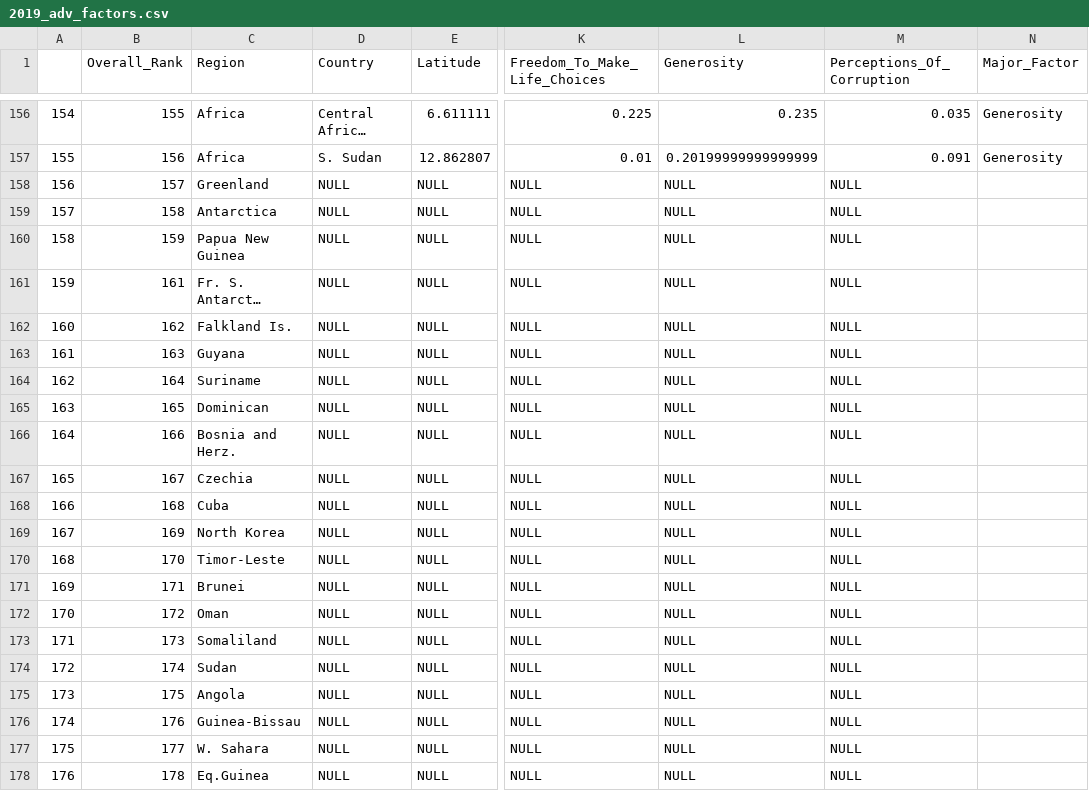
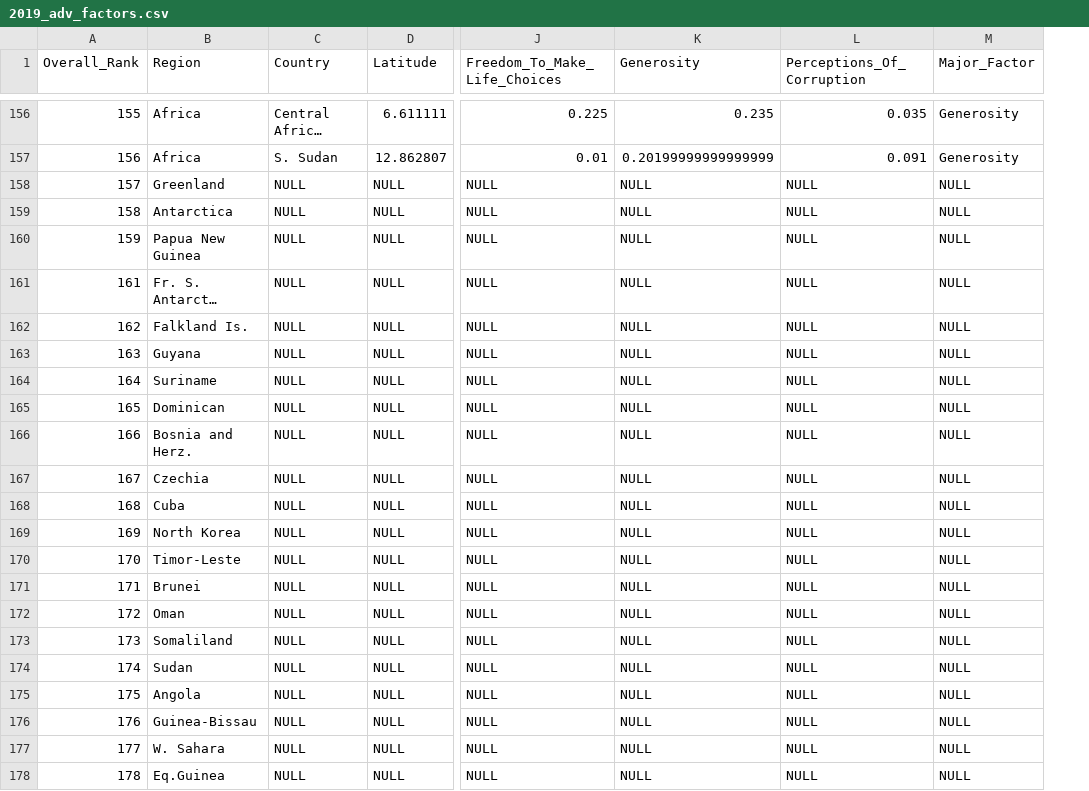
Before and after one commit to Averiandith/FIT3179, a CSV file: assignment_playground/Dataset/2019_adv_factors.csv, drawn as a sheet; only a part is shown, gaps mark what is left out; long unchanged cells end in …; removed rows and columns are numbered as before the commit, all else as after; the diff names each change by its address in the sheet, - before the commit and + after, or states it on an @@ line.

Commit message:
Update 2019_adv_factors.csv to be able to null certain countries correctly

```diff
--- a/assignment_playground/Dataset/2019_adv_factors.csv
+++ b/assignment_playground/Dataset/2019_adv_factors.csv
-column A, rows 156-178: 154 | 155 | 156 | 157 | 158 | 159 | 160 | 161 | 162 | 163 | 164 | 165 | 166 | 167 | 168 | 169 | 170 | 171 | 172 | 173 | 174 | 175 | 176
-M158:M178 (Major_Factor): (empty)
+M158:M178 (Major_Factor): NULL
```
